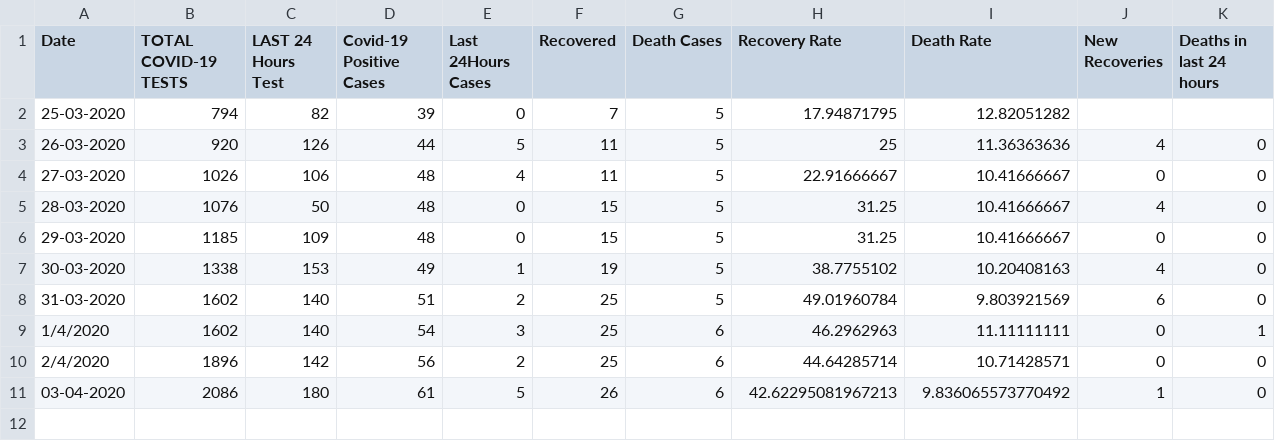
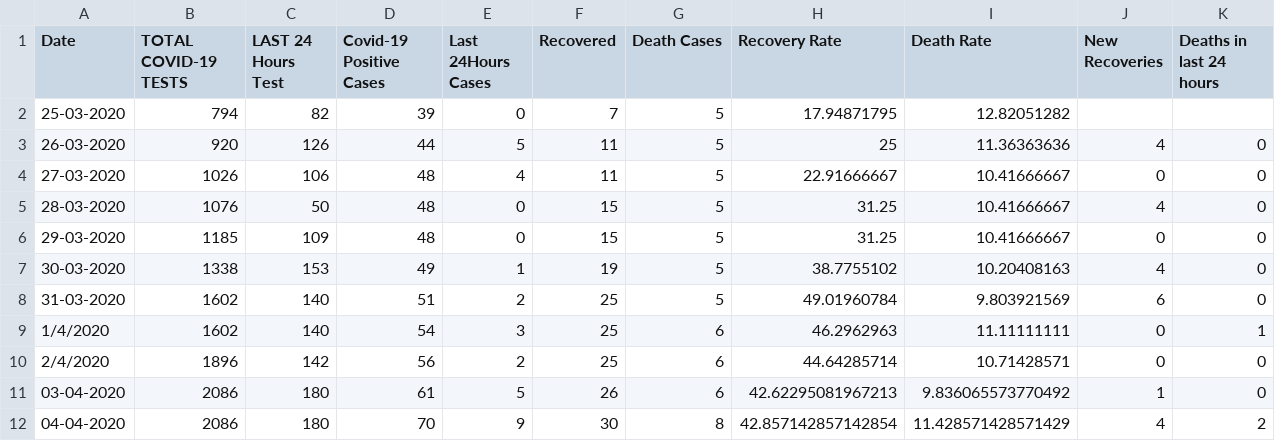
Before and after one commit to abrarhasinkml/COVID-19BD, a CSV file: data.csv, drawn as a sheet; the diff names each change by its address in the sheet, - before the commit and + after, or states it on an @@ line.

Commit message:
Fixed date retrieval scraper, data file has data till 4th April and added urls of all generated charts

```diff
--- a/data.csv
+++ b/data.csv
+row 12: 04-04-2020 | 2086 | 180 | 70 | 9 | 30 | 8 | 42.857142857142854 | 11.428571428571429 | 4 | 2
```
Also changed, not shown: 2 other files.
